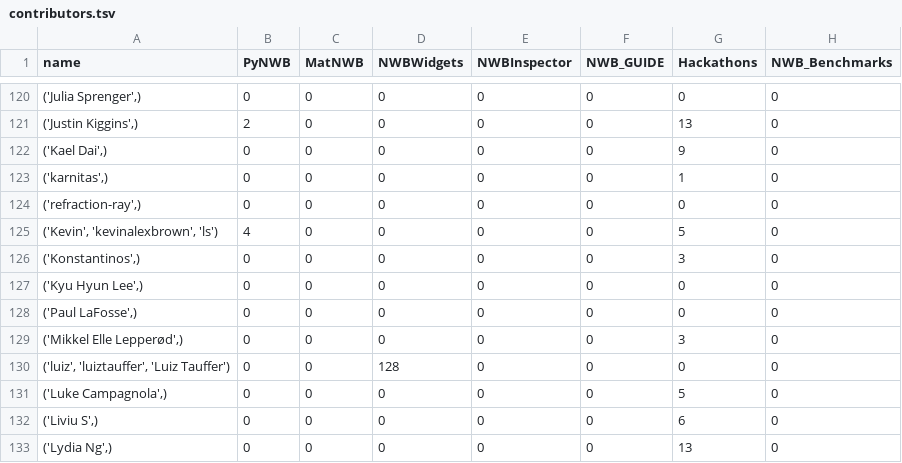
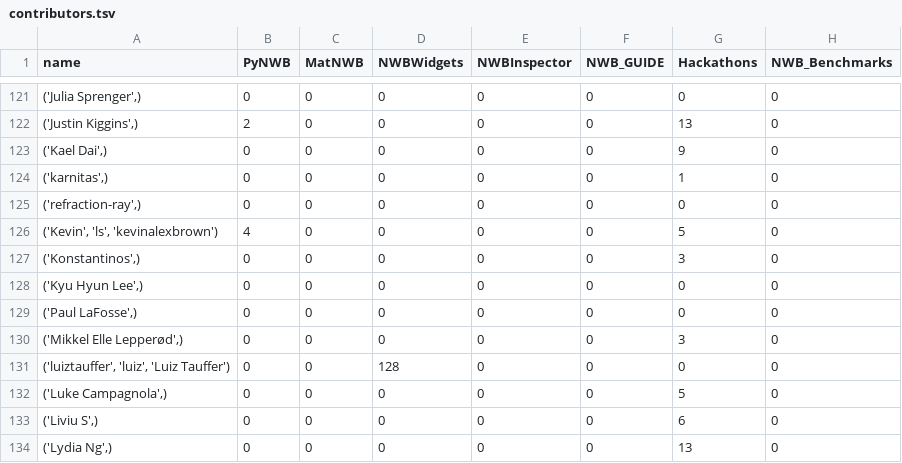
Before and after one commit to NeurodataWithoutBorders/nwb-project-analytics, a TSV file: data/contributors.tsv, drawn as a sheet; only a part is shown, gaps mark what is left out; addresses are those after the commit; the diff covers the shown part only; the diff names each change by its address in the sheet, - before the commit and + after, or states it on an @@ line.

```diff
--- a/data/contributors.tsv
+++ b/data/contributors.tsv
-A126 (name): ('Kevin', 'kevinalexbrown', 'ls')
+A126 (name): ('Kevin', 'ls', 'kevinalexbrown')
-A131 (name): ('luiz', 'luiztauffer', 'Luiz Tauffer')
+A131 (name): ('luiztauffer', 'luiz', 'Luiz Tauffer')
```
Also changed, not shown: 1 added row and 16 edited cells elsewhere in this file, 2 other files.
